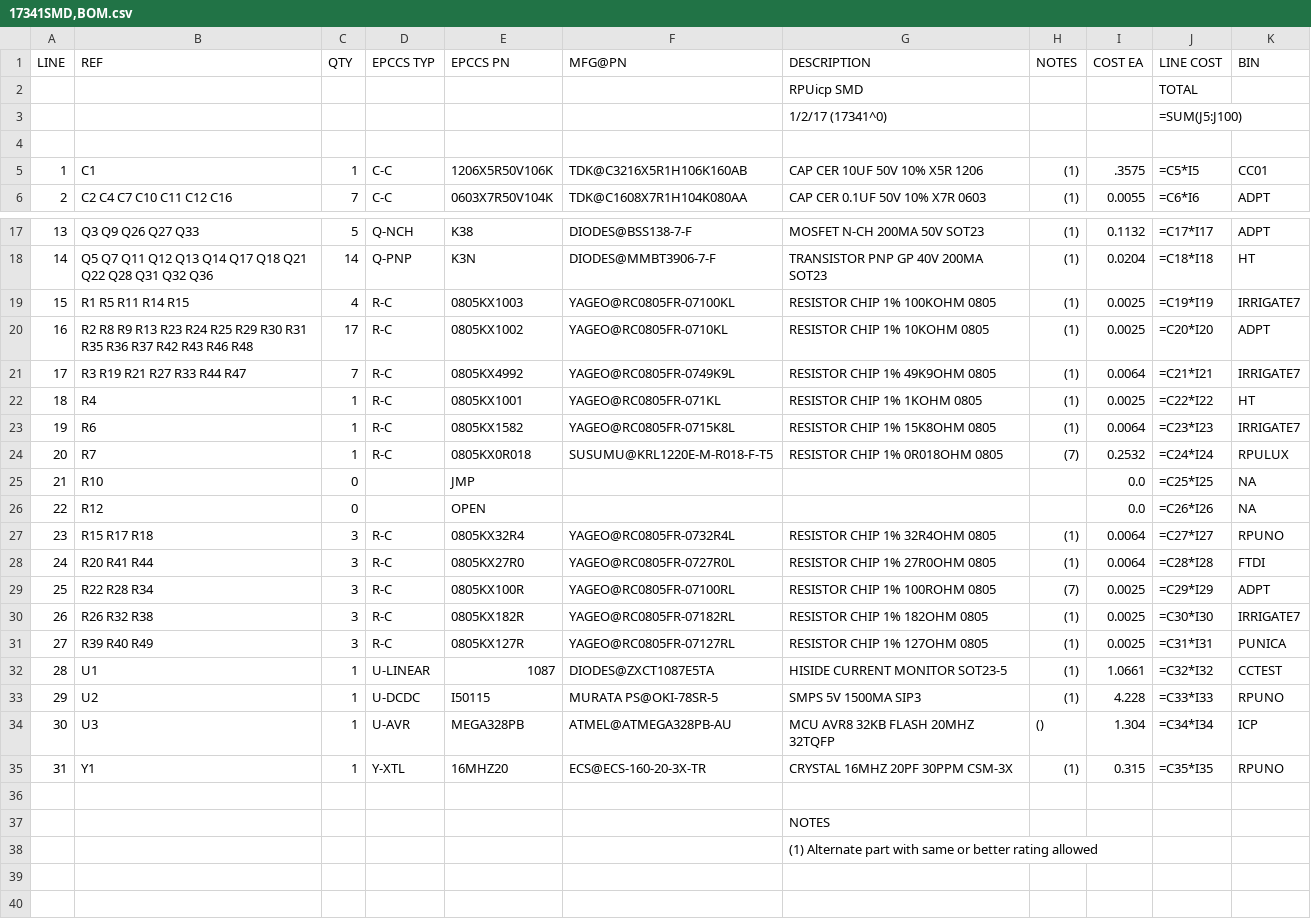
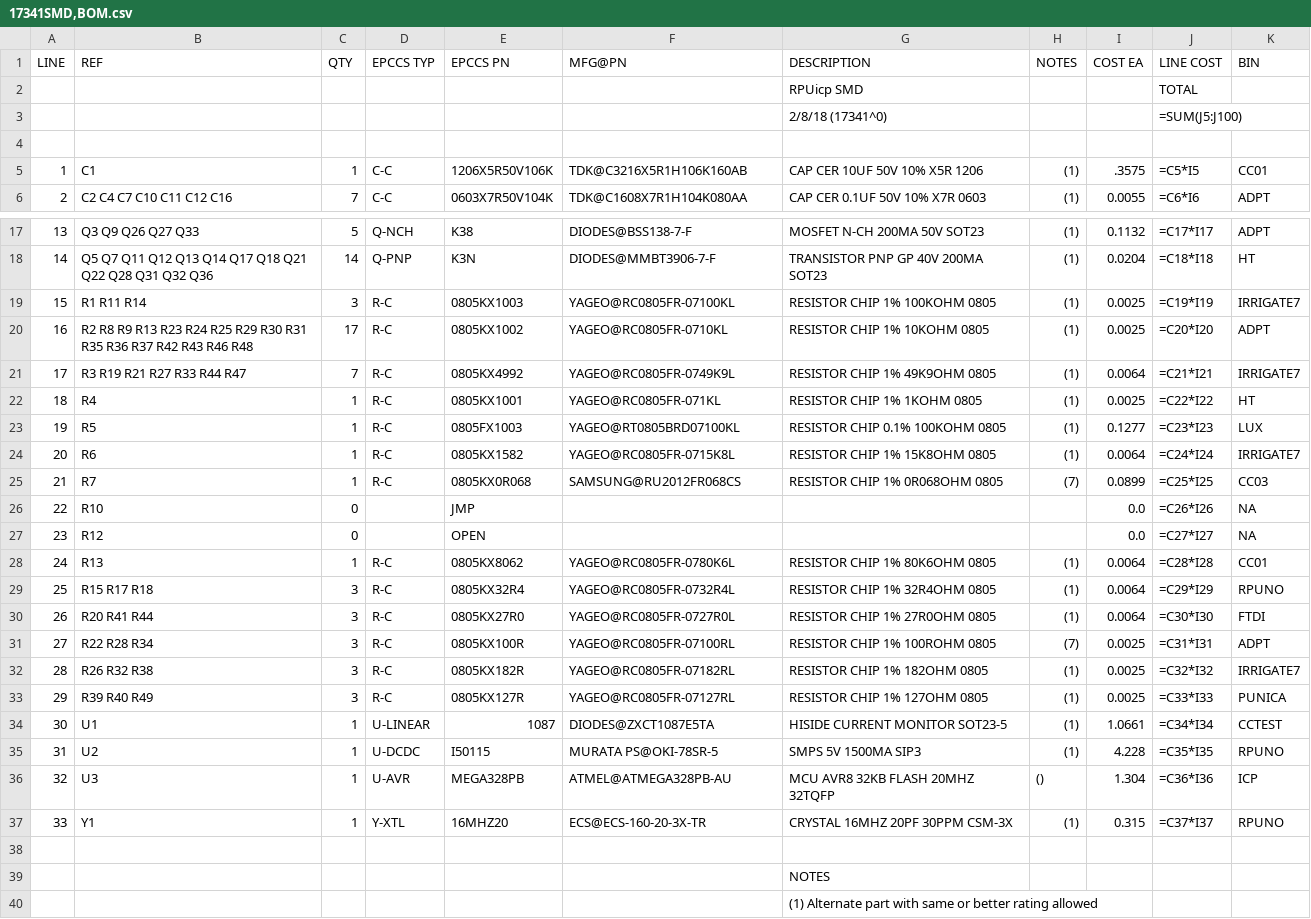
Before and after one commit to epccs/Gravimetric, a CSV file: Hardware/Design/17341SMD,BOM.csv, drawn as a sheet; only a part is shown, gaps mark what is left out; addresses are those after the commit; the diff names each change by its address in the sheet, - before the commit and + after, or states it on an @@ line.

Commit message:
Hardware: ^0 review, PWR_I sense, SHLD_VIN gate stress

```diff
--- a/Hardware/Design/17341SMD,BOM.csv
+++ b/Hardware/Design/17341SMD,BOM.csv
-G3 (DESCRIPTION): 1/2/17 (17341^0)
+G3 (DESCRIPTION): 2/8/18 (17341^0)
-B19 (REF): R1 R5 R11 R14 R15
+B19 (REF): R1 R11 R14
-C19 (QTY): 4
+C19 (QTY): 3
+row 23: 19 | R5 | 1 | R-C | 0805FX1003 | YAGEO@RT0805BRD07100KL | RESISTOR CHIP 0.1% 100KOHM 0805 | (1) | 0.1277 | =C23*I23 | LUX
@@ column A (LINE) renumbered between rows 24 and 37 @@
-J24 (LINE COST): =C23*I23
+J24 (LINE COST): =C24*I24
-E25 (EPCCS PN): 0805KX0R018
+E25 (EPCCS PN): 0805KX0R068
-F25 (MFG@PN): SUSUMU@KRL1220E-M-R018-F-T5
+F25 (MFG@PN): SAMSUNG@RU2012FR068CS
-G25 (DESCRIPTION): RESISTOR CHIP 1% 0R018OHM 0805
+G25 (DESCRIPTION): RESISTOR CHIP 1% 0R068OHM 0805
-I25 (COST EA): 0.2532
+I25 (COST EA): 0.0899
-J25 (LINE COST): =C24*I24
+J25 (LINE COST): =C25*I25
-K25 (BIN): RPULUX
+K25 (BIN): CC03
-J26 (LINE COST): =C25*I25
+J26 (LINE COST): =C26*I26
-J27 (LINE COST): =C26*I26
+J27 (LINE COST): =C27*I27
+row 28: 24 | R13 | 1 | R-C | 0805KX8062 | YAGEO@RC0805FR-0780K6L | RESISTOR CHIP 1% 80K6OHM 0805 | (1) | 0.0064 | =C28*I28 | CC01
-J29 (LINE COST): =C27*I27
+J29 (LINE COST): =C29*I29
-J30 (LINE COST): =C28*I28
+J30 (LINE COST): =C30*I30
-J31 (LINE COST): =C29*I29
+J31 (LINE COST): =C31*I31
-J32 (LINE COST): =C30*I30
+J32 (LINE COST): =C32*I32
-J33 (LINE COST): =C31*I31
+J33 (LINE COST): =C33*I33
-J34 (LINE COST): =C32*I32
+J34 (LINE COST): =C34*I34
-J35 (LINE COST): =C33*I33
+J35 (LINE COST): =C35*I35
-J36 (LINE COST): =C34*I34
+J36 (LINE COST): =C36*I36
-J37 (LINE COST): =C35*I35
+J37 (LINE COST): =C37*I37
```
Also changed, not shown: 6 other files.
